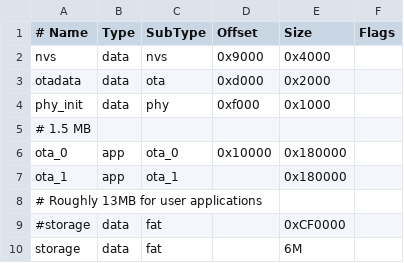
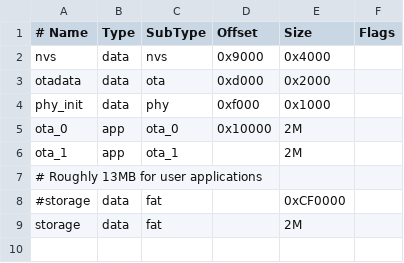
Before and after one commit to sgielen/why2025-clife, a CSV file: partitions.csv, drawn as a sheet.

```diff
--- a/partitions.csv
+++ b/partitions.csv
@@ -4,7 +4,6 @@ otadata,  data, ota,     0xd000,  0x2000,
 phy_init, data, phy,     0xf000,  0x1000,
-# 1.5 MB
-ota_0,    app,  ota_0,   0x10000, 0x180000,
-ota_1,    app,  ota_1,   ,        0x180000,
+ota_0,    app,  ota_0,   0x10000, 2M,
+ota_1,    app,  ota_1,   ,        2M,
 # Roughly 13MB for user applications
 #storage,  data, fat,     ,        0xCF0000,
-storage,  data, fat,     ,        6M,
+storage,  data, fat,     ,        2M,
```
Also changed, not shown: 49 other files.
